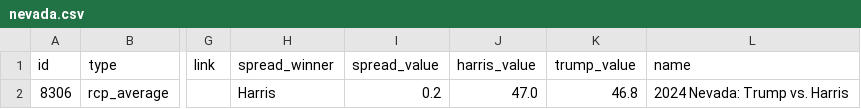
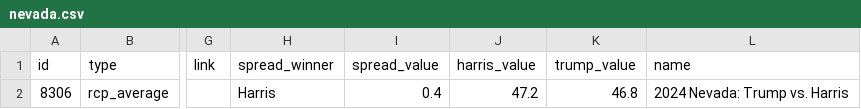
Before and after one commit to stiles/polls, a CSV file: data/polls_avg/nevada.csv, drawn as a sheet; only a part is shown, gaps mark what is left out; the diff names each change by its address in the sheet, - before the commit and + after, or states it on an @@ line.

```diff
--- a/data/polls_avg/nevada.csv
+++ b/data/polls_avg/nevada.csv
-I2 (spread_value): 0.2
+I2 (spread_value): 0.4
-J2 (harris_value): 47.0
+J2 (harris_value): 47.2
```
Also changed, not shown: data/polls/nevada.csv, 9 other files.
